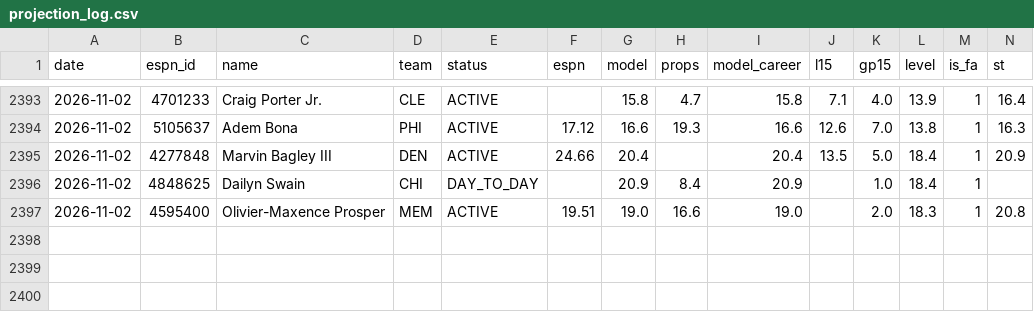
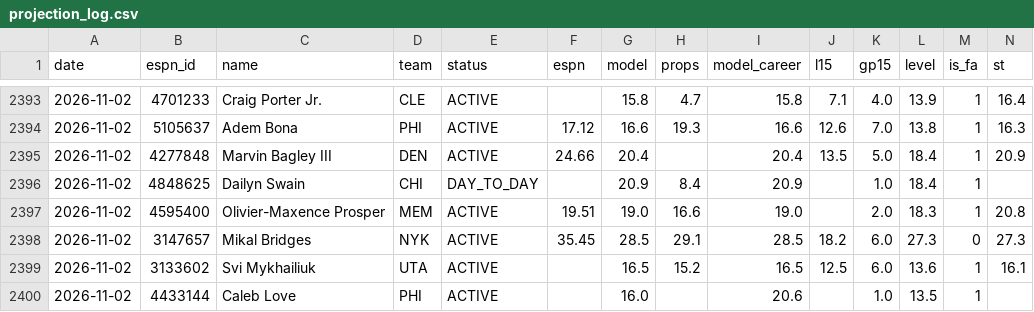
Before and after one commit to pitchafwa/delegation-hub, a CSV file: dashboard/projection_log.csv, drawn as a sheet; only a part is shown, gaps mark what is left out; rows hold the shown columns only; the diff names each change by its address in the sheet, - before the commit and + after, or states it on an @@ line.

```diff
--- a/dashboard/projection_log.csv
+++ b/dashboard/projection_log.csv
+row 2398: 2026-11-02 | 3147657 | Mikal Bridges | NYK | ACTIVE | 35.45 | 28.5 | 29.1 | 28.5 | 18.2 | 6.0 | 27.3 | 0 | 27.3
+row 2399: 2026-11-02 | 3133602 | Svi Mykhailiuk | UTA | ACTIVE |  | 16.5 | 15.2 | 16.5 | 12.5 | 6.0 | 13.6 | 1 | 16.1
+row 2400: 2026-11-02 | 4433144 | Caleb Love | PHI | ACTIVE |  | 16.0 |  | 20.6 |  | 1.0 | 13.5 | 1
```
Also changed, not shown: 16 other files.
